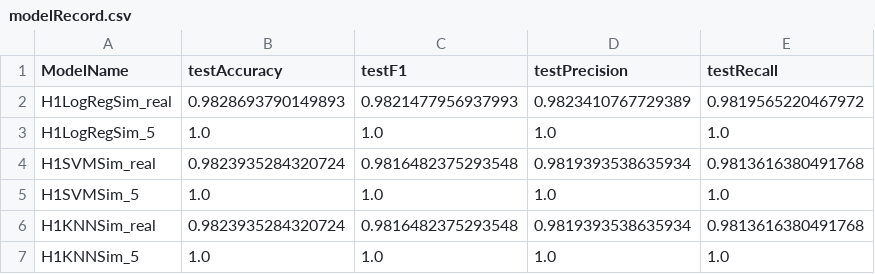
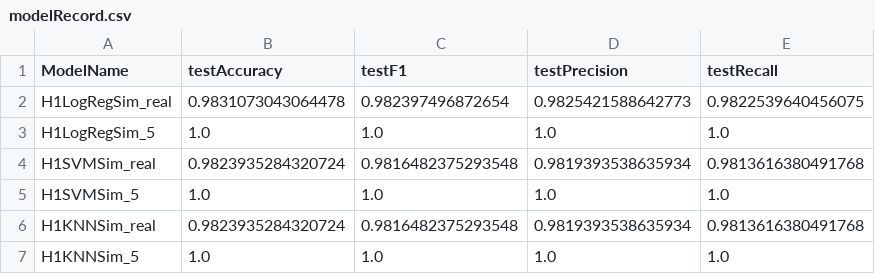
Before and after one commit to AsutoshDalei/dataGenome, a CSV file: data/modelRecord.csv, drawn as a sheet.

```diff
--- a/data/modelRecord.csv
+++ b/data/modelRecord.csv
@@ -1,3 +1,3 @@
 ModelName,testAccuracy,testF1,testPrecision,testRecall
-H1LogRegSim_real,0.9828693790149893,0.9821477956937993,0.9823410767729389,0.9819565220467972
+H1LogRegSim_real,0.9831073043064478,0.982397496872654,0.9825421588642773,0.9822539640456075
 H1LogRegSim_5,1.0,1.0,1.0,1.0
```
Also changed, not shown: 1 other file.
